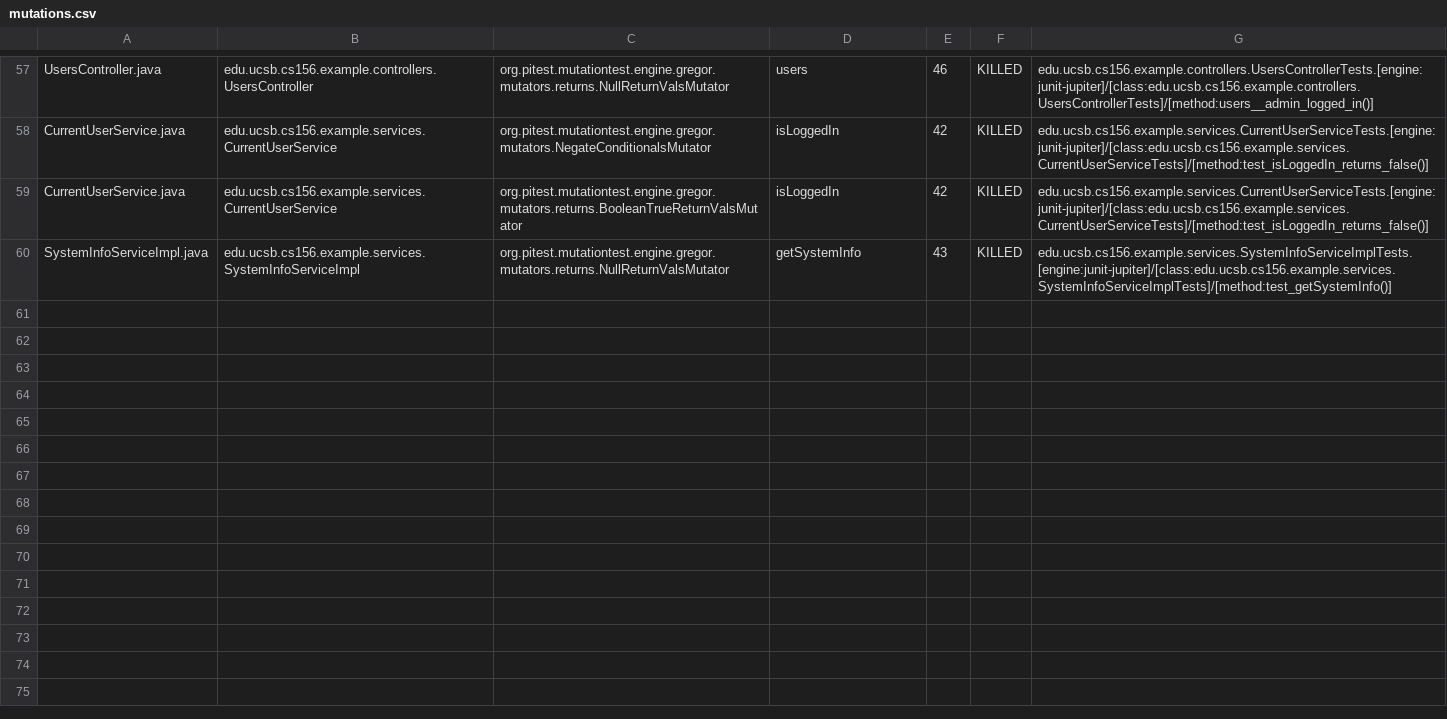
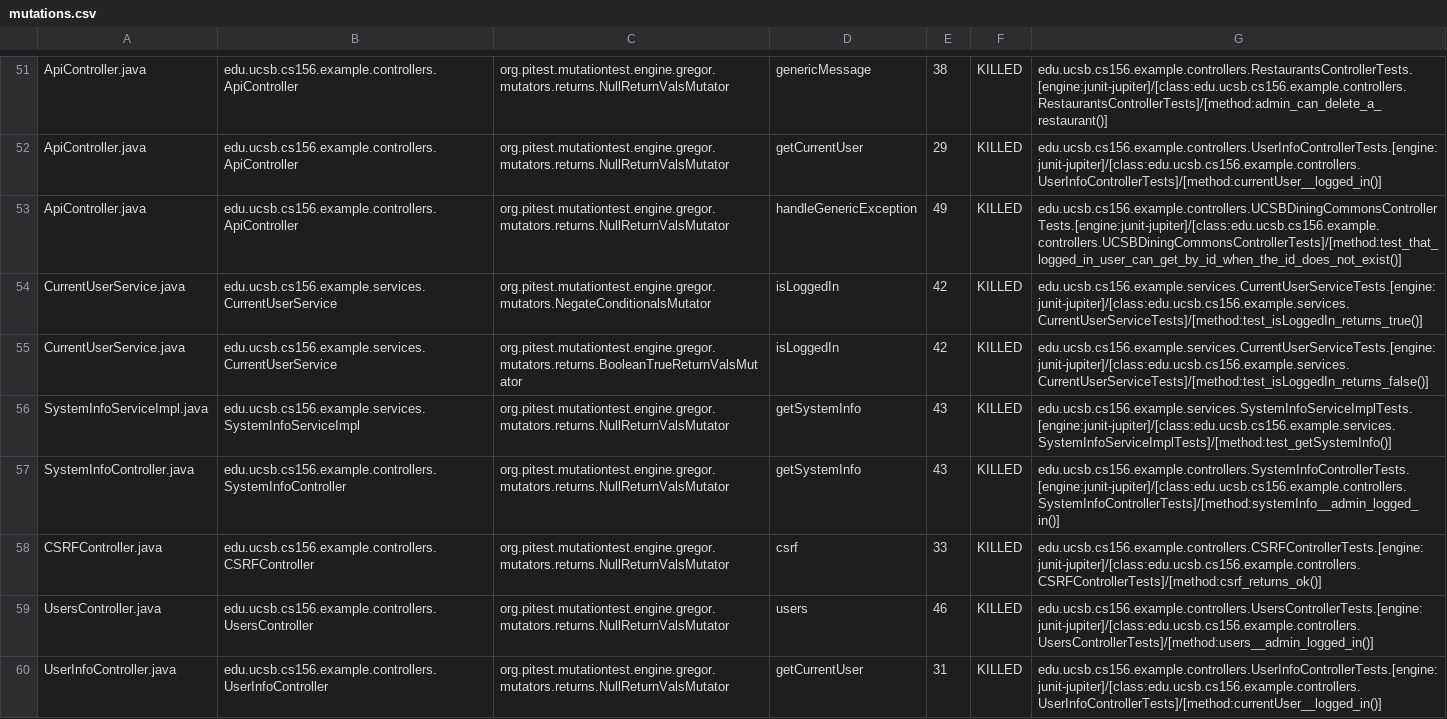
Before and after one commit to ucsb-cs156-f24/STARTER-team02, a CSV file: prs/4/pitest/mutations.csv, drawn as a sheet; only a part is shown, gaps mark what is left out; addresses are those after the commit; the diff covers the shown part only; the diff names each change by its address in the sheet, - before the commit and + after, or states it on an @@ line.

Commit message:
Deploying to gh-pages from @ ucsb-cs156-f24/STARTER-team03@0bd69a623b47ff1dac167f67a112a856fbefb7ef 🚀

```diff
--- a/prs/4/pitest/mutations.csv
+++ b/prs/4/pitest/mutations.csv
-A51: UsersController.java
+A51: ApiController.java
-B51: edu.ucsb.cs156.example.controllers.UsersController
+B51: edu.ucsb.cs156.example.controllers.ApiController
-D51: users
+D51: genericMessage
-E51: 46
+E51: 38
-G51: edu.ucsb.cs156.example.controllers.UsersControllerTests.[engine:junit-jupiter]/[class:edu.ucsb.cs156.example.controllers.UsersControllerTests]/[method:users__admin_logged_in()]
+G51: edu.ucsb.cs156.example.controllers.RestaurantsControllerTests.[engine:junit-jupiter]/[class:edu.ucsb.cs156.example.controllers.RestaurantsControllerTests]/[method:admin_can_delete_a_restaurant()]
@@ row 2 moved to row 52: ApiController.java @@
+row 53: ApiController.java | edu.ucsb.cs156.example.controllers.ApiController | org.pitest.mutationtest.engine.gregor.mutators.returns.NullReturnValsMutator | handleGenericException | 49 | KILLED | edu.ucsb.cs156.example.controllers.UCSBDiningCommonsControllerTests.[engine:junit-jupiter]/[class:edu.ucsb.cs156.example.controllers.UCSBDiningCommonsControllerTests]/[method:test_that_logged_in_user_can_get_by_id_when_the_id_does_not_exist()]
-G54: edu.ucsb.cs156.example.services.CurrentUserServiceTests.[engine:junit-jupiter]/[class:edu.ucsb.cs156.example.services.CurrentUserServiceTests]/[method:test_isLoggedIn_returns_false()]
+G54: edu.ucsb.cs156.example.services.CurrentUserServiceTests.[engine:junit-jupiter]/[class:edu.ucsb.cs156.example.services.CurrentUserServiceTests]/[method:test_isLoggedIn_returns_true()]
@@ row 18 moved to row 57: SystemInfoController.java @@
@@ row 4 moved to row 58: CSRFController.java @@
+row 59: UsersController.java | edu.ucsb.cs156.example.controllers.UsersController | org.pitest.mutationtest.engine.gregor.mutators.returns.NullReturnValsMutator | users | 46 | KILLED | edu.ucsb.cs156.example.controllers.UsersControllerTests.[engine:junit-jupiter]/[class:edu.ucsb.cs156.example.controllers.UsersControllerTests]/[method:users__admin_logged_in()]
@@ row 56 moved to row 60: UserInfoController.java @@
```
Also changed, not shown: 2 removed rows and 28 moved rows elsewhere in this file, 11 other files.
